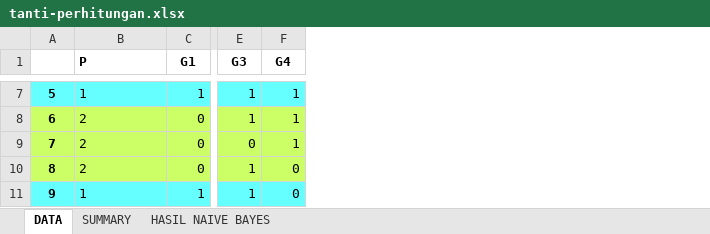
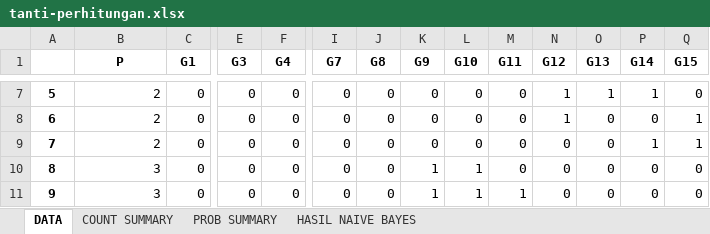
Before and after one commit to below-1/tanti-perhitungan, an Excel workbook: tanti-perhitungan.xlsx, sheet DATA, drawn as a sheet; only a part is shown, gaps mark what is left out; values as stored, in another font and other column widths than the file's, no borders; the diff covers the shown part only; the diff names each change by its address in the sheet, - before the commit and + after, or states it on an @@ line.

```diff
--- a/tanti-perhitungan.xlsx (sheet DATA)
+++ b/tanti-perhitungan.xlsx (sheet DATA)
-sheet tab: SUMMARY
+sheet tab: COUNT SUMMARY
+sheet tab: PROB SUMMARY
+column I (G7), rows 7-11: all 0
+column J (G8), rows 7-11: all 0
+column K (G9), rows 7-11: 0 | 0 | 0 | 1 | 1
+column L (G10), rows 7-11: 0 | 0 | 0 | 1 | 1
+column M (G11), rows 7-11: 0 | 0 | 0 | 0 | 1
+column N (G12), rows 7-11: 1 | 1 | 0 | 0 | 0
+column O (G13), rows 7-11: 1 | 0 | 0 | 0 | 0
+column P (G14), rows 7-11: 1 | 0 | 1 | 0 | 0
+column Q (G15), rows 7-11: 0 | 1 | 1 | 0 | 0
-B1 alignment: left
+B1 alignment: center
-A7:F7 fill: #66FFFF
+A7:F7 fill: none
-B7:B11 alignment: left
+B7:B11 alignment: right
-B7 (P): 1
+B7 (P): 2
-C7 (G1): 1
+C7 (G1): 0
-E7:E8 (G3): 1
+E7:E8 (G3): 0
-F7:F9 (G4): 1
+F7:F9 (G4): 0
-A8:F10 fill: #CCFF66
+A8:F10 fill: none
-B10 (P): 2
+B10 (P): 3
-E10:E11 (G3): 1
+E10:E11 (G3): 0
-A11:F11 fill: #66FFFF
+A11:F11 fill: none
-B11 (P): 1
+B11 (P): 3
-C11 (G1): 1
+C11 (G1): 0
```
Also changed, not shown: 20 edited cells and cell formats elsewhere in this sheet, sheet COUNT SUMMARY, sheet HASIL NAIVE BAYES, 7 other files.
